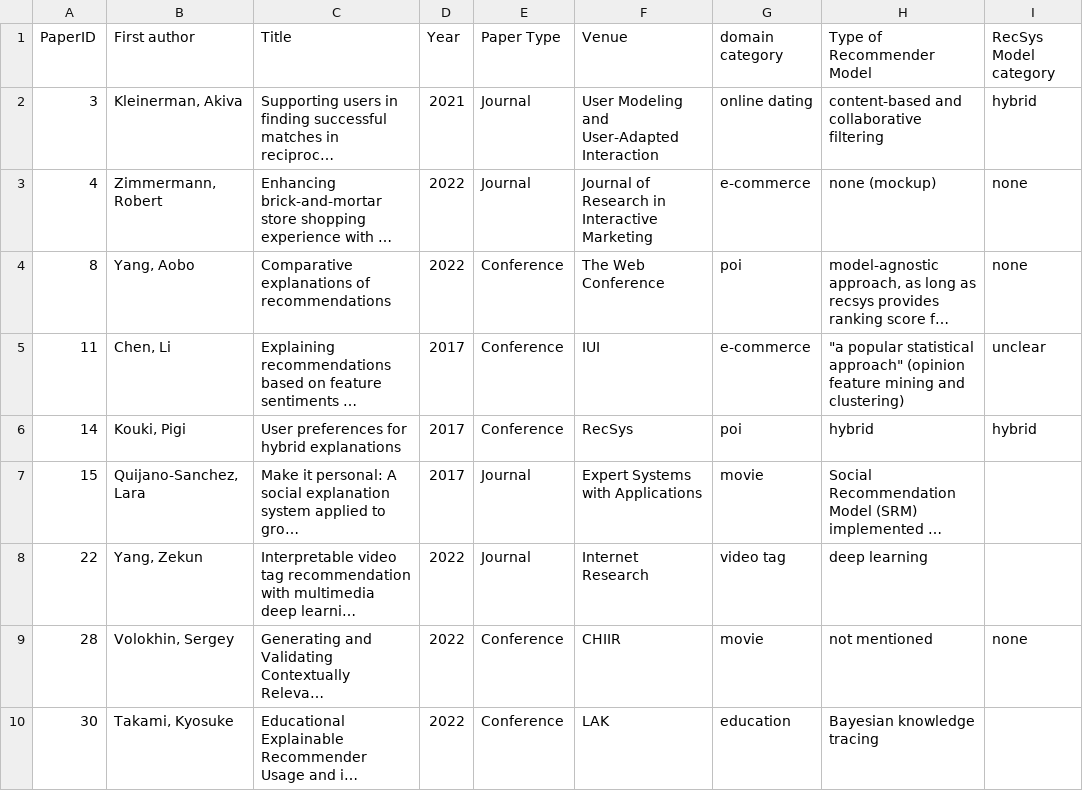
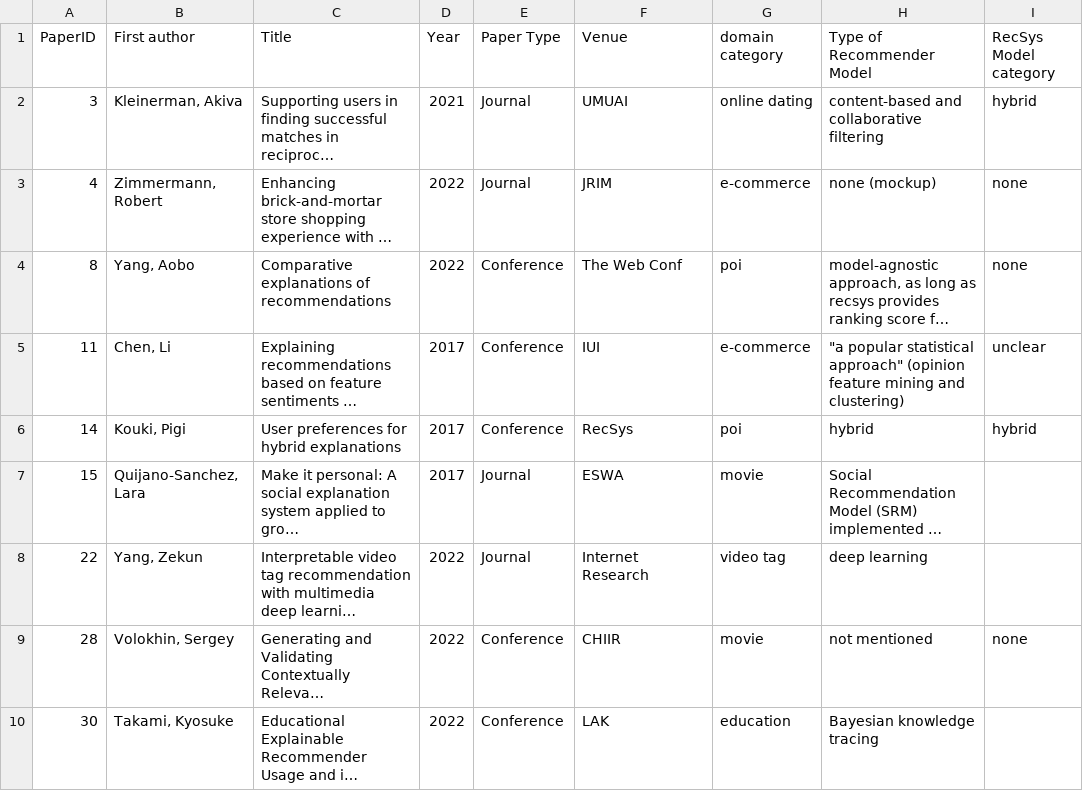
Before and after one commit to kathriwa/interactive-survey-visualization, a CSV file: src/db/original_data/survey-data - Main Sheet.csv, drawn as a sheet; only a part is shown; long unchanged cells end in …; the diff covers the shown part only; the diff names each change by its address in the sheet, - before the commit and + after, or states it on an @@ line.

```diff
--- a/src/db/original_data/survey-data - Main Sheet.csv
+++ b/src/db/original_data/survey-data - Main Sheet.csv
-F2 (Venue): User Modeling and User-Adapted Interaction
+F2 (Venue): UMUAI
-F3 (Venue): Journal of Research in Interactive Marketing
+F3 (Venue): JRIM
-F4 (Venue): The Web Conference
+F4 (Venue): The Web Conf
-F7 (Venue): Expert Systems with Applications
+F7 (Venue): ESWA
```
Also changed, not shown: 8 edited cells elsewhere in this file, src/db/original_data/survey-data - Expl. Modalities.csv, 3 other files.
